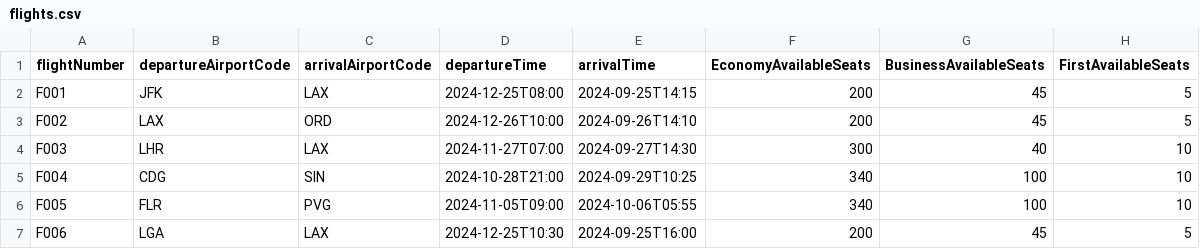
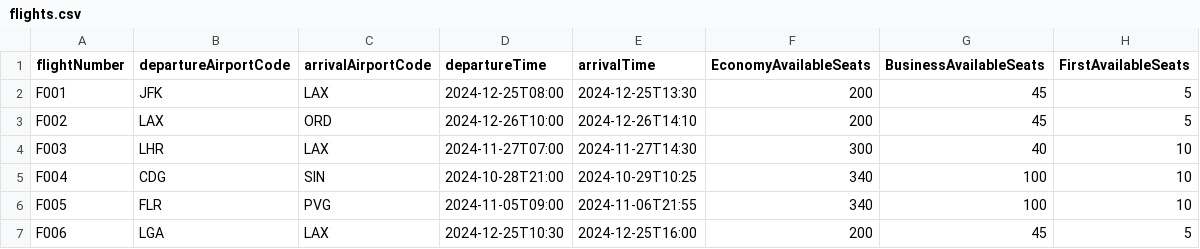
Before and after one commit to mariali326/SWE_progetto, a CSV file: src/main/resources/csv/flights.csv, drawn as a sheet.

```diff
--- a/src/main/resources/csv/flights.csv
+++ b/src/main/resources/csv/flights.csv
@@ -1,7 +1,7 @@
 flightNumber,departureAirportCode,arrivalAirportCode,departureTime,arrivalTime,EconomyAvailableSeats,BusinessAvailableSeats,FirstAvailableSeats
-F001,JFK,LAX,2024-12-25T08:00,2024-09-25T14:15,200,45,5
-F002,LAX,ORD,2024-12-26T10:00,2024-09-26T14:10,200,45,5
-F003,LHR,LAX,2024-11-27T07:00,2024-09-27T14:30,300,40,10
-F004,CDG,SIN,2024-10-28T21:00,2024-09-29T10:25,340,100,10
-F005,FLR,PVG,2024-11-05T09:00,2024-10-06T05:55,340,100,10
-F006,LGA,LAX,2024-12-25T10:30,2024-09-25T16:00,200,45,5
+F001,JFK,LAX,2024-12-25T08:00,2024-12-25T13:30,200,45,5
+F002,LAX,ORD,2024-12-26T10:00,2024-12-26T14:10,200,45,5
+F003,LHR,LAX,2024-11-27T07:00,2024-11-27T14:30,300,40,10
+F004,CDG,SIN,2024-10-28T21:00,2024-10-29T10:25,340,100,10
+F005,FLR,PVG,2024-11-05T09:00,2024-11-06T21:55,340,100,10
+F006,LGA,LAX,2024-12-25T10:30,2024-12-25T16:00,200,45,5
```
Also changed, not shown: src/main/resources/csv/bookings.csv, src/main/resources/csv/passengers.csv, 30 other files.
